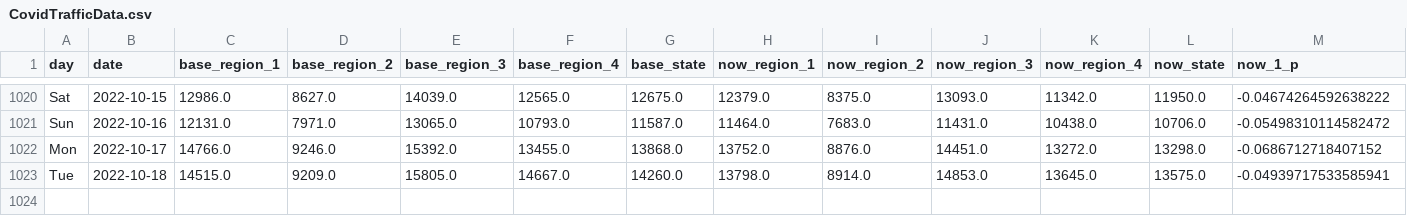
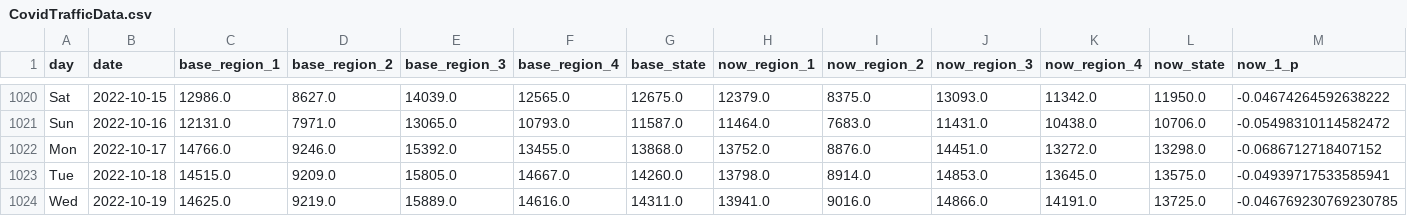
Before and after one commit to Gys19/privateData, a CSV file: CovidTrafficData.csv, drawn as a sheet; only a part is shown, gaps mark what is left out; rows hold the shown columns only; the diff names each change by its address in the sheet, - before the commit and + after, or states it on an @@ line.

Commit message:
`date`

```diff
--- a/CovidTrafficData.csv
+++ b/CovidTrafficData.csv
+row 1024: Wed | 2022-10-19 | 14625.0 | 9219.0 | 15889.0 | 14616.0 | 14311.0 | 13941.0 | 9016.0 | 14866.0 | 14191.0 | 13725.0 | -0.046769230769230785
```
Also changed, not shown: Hourly2weeks.csv, datahealth.csv.
